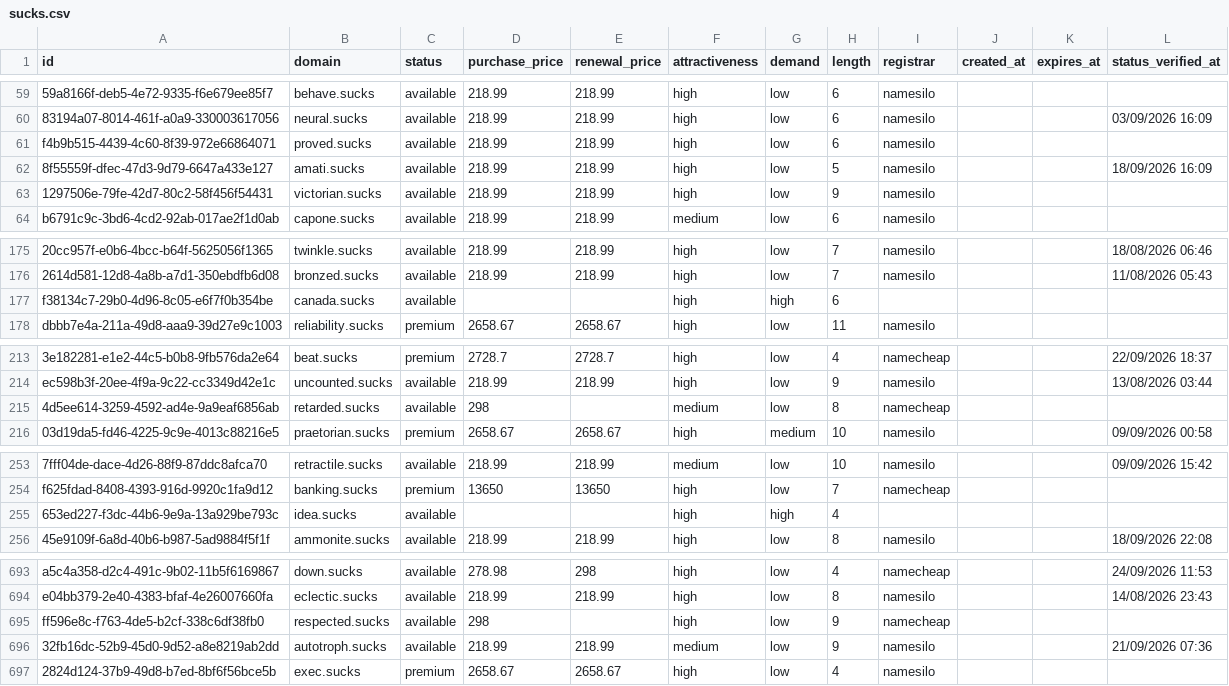
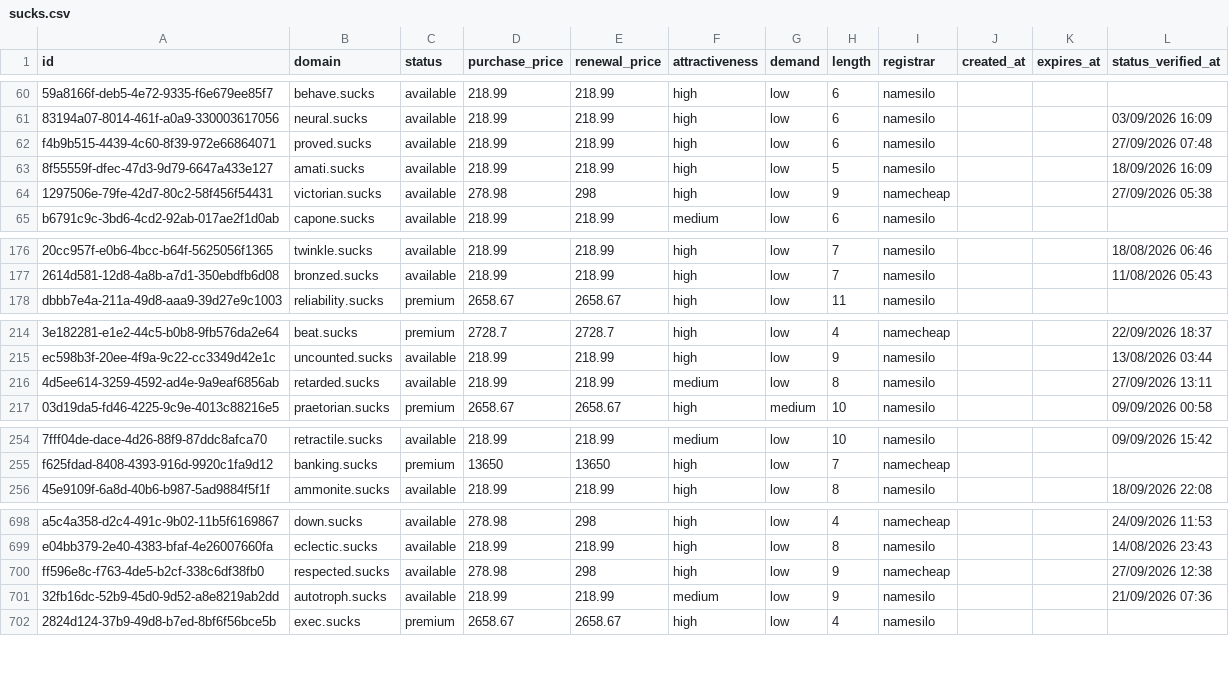
Before and after one commit to UniqueDomains/sucks-oneword-domains, a CSV file: sucks.csv, drawn as a sheet; only a part is shown, gaps mark what is left out; removed rows and columns are numbered as before the commit, all else as after; the diff covers the shown part only; the diff names each change by its address in the sheet, - before the commit and + after, or states it on an @@ line.

```diff
--- a/sucks.csv
+++ b/sucks.csv
-L62 (status_verified_at): (empty)
+L62 (status_verified_at): 27/09/2026 07:48
-D64 (purchase_price): 218.99
+D64 (purchase_price): 278.98
-E64 (renewal_price): 218.99
+E64 (renewal_price): 298
-I64 (registrar): namesilo
+I64 (registrar): namecheap
-L64 (status_verified_at): (empty)
+L64 (status_verified_at): 27/09/2026 05:38
-row 177: f38134c7-29b0-4d96-8c05-e6f7f0b354be | canada.sucks | available |  |  | high | high | 6
-D216 (purchase_price): 298
+D216 (purchase_price): 218.99
-E216 (renewal_price): (empty)
+E216 (renewal_price): 218.99
-I216 (registrar): namecheap
+I216 (registrar): namesilo
-L216 (status_verified_at): (empty)
+L216 (status_verified_at): 27/09/2026 13:11
-row 255: 653ed227-f3dc-44b6-9e9a-13a929be793c | idea.sucks | available |  |  | high | high | 4
-D700 (purchase_price): 298
+D700 (purchase_price): 278.98
-E700 (renewal_price): (empty)
+E700 (renewal_price): 298
-L700 (status_verified_at): (empty)
+L700 (status_verified_at): 27/09/2026 12:38
```
Also changed, not shown: 9 added rows, 7 removed rows and 1 edited cell elsewhere in this file, 3 other files.
